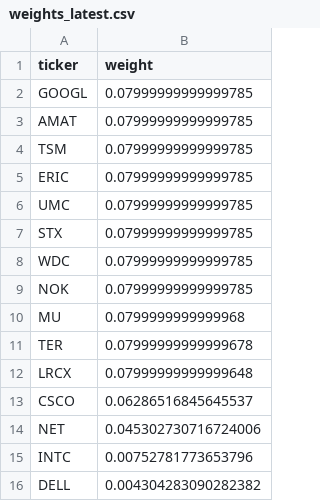
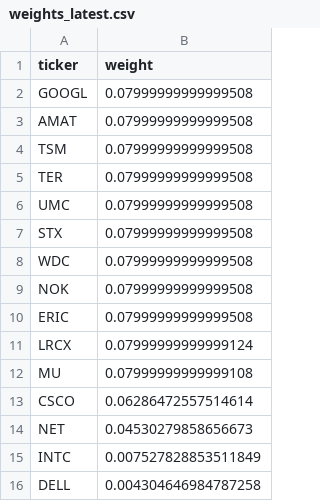
Before and after one commit to illaoiskeng/CognivectaX, a CSV file: data/weights_latest.csv, drawn as a sheet.

```diff
--- a/data/weights_latest.csv
+++ b/data/weights_latest.csv
@@ -1,16 +1,16 @@
 ticker,weight
-GOOGL,0.07999999999999785
-AMAT,0.07999999999999785
-TSM,0.07999999999999785
-ERIC,0.07999999999999785
-UMC,0.07999999999999785
-STX,0.07999999999999785
-WDC,0.07999999999999785
-NOK,0.07999999999999785
-MU,0.0799999999999968
-TER,0.07999999999999678
-LRCX,0.07999999999999648
-CSCO,0.06286516845645537
-NET,0.045302730716724006
-INTC,0.00752781773653796
-DELL,0.004304283090282382
+GOOGL,0.07999999999999508
+AMAT,0.07999999999999508
+TSM,0.07999999999999508
+TER,0.07999999999999508
+UMC,0.07999999999999508
+STX,0.07999999999999508
+WDC,0.07999999999999508
+NOK,0.07999999999999508
+ERIC,0.07999999999999508
+LRCX,0.07999999999999124
+MU,0.07999999999999108
+CSCO,0.06286472557514614
+NET,0.04530279858656673
+INTC,0.007527828853511849
+DELL,0.004304646984787258
```
Also changed, not shown: data/papertrade/portfolio_value_daily.csv, data/papertrade/weights_rebalance.csv.
